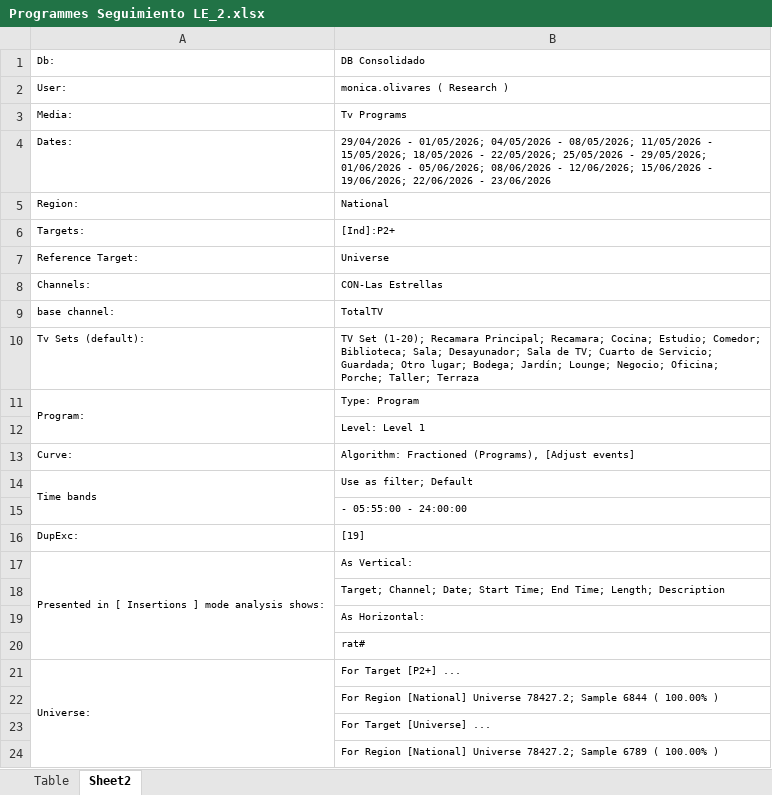
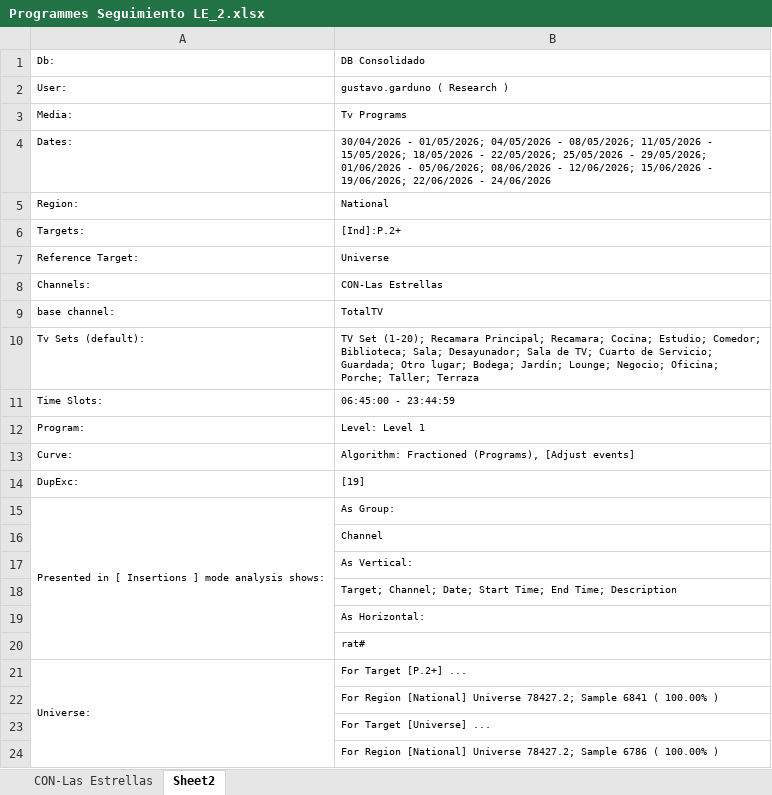
Before and after one commit to moonkey1995/Seguimiento-LE, an Excel workbook: Programmes Seguimiento LE_2.xlsx, sheet Sheet2, drawn as a sheet; values as stored, in another font and other column widths than the file's, no borders; removed rows and columns are numbered as before the commit, all else as after; the diff names each change by its address in the sheet, - before the commit and + after, or states it on an @@ line.

```diff
--- a/Programmes Seguimiento LE_2.xlsx (sheet Sheet2)
+++ b/Programmes Seguimiento LE_2.xlsx (sheet Sheet2)
-sheet tab: Table
+sheet tab: CON-Las Estrellas
-B2: monica.olivares ( Research )
+B2: gustavo.garduno ( Research )
-B4: 29/04/2026 - 01/05/2026; 04/05/2026 - 08/05/2026; 11/05/2026 - 15/05/2026; 18/05/2026 - 22/05/2026; 25/05/2026 - 29/05/2026; 01/06/2026 - 05/06/2026; 08/06/2026 - 12/06/2026; 15/06/2026 - 19/06/2026; 22/06/2026 - 23/06/2026
+B4: 30/04/2026 - 01/05/2026; 04/05/2026 - 08/05/2026; 11/05/2026 - 15/05/2026; 18/05/2026 - 22/05/2026; 25/05/2026 - 29/05/2026; 01/06/2026 - 05/06/2026; 08/06/2026 - 12/06/2026; 15/06/2026 - 19/06/2026; 22/06/2026 - 24/06/2026
-B6: [Ind]:P2+
+B6: [Ind]:P.2+
-row 11: Program: | Type: Program
+row 11: Time Slots: | 06:45:00 - 23:44:59
-A12: (empty)
+A12: Program:
-row 14: Time bands | Use as filter; Default
-row 15:  | - 05:55:00 - 24:00:00
+row 15: Presented in [ Insertions ] mode analysis shows: | As Group:
+row 16:  | Channel
-A17: Presented in [ Insertions ] mode analysis shows:
+A17: (empty)
-A17:A20 merged
-B18: …End Time; Length; Description
+B18: …End Time; Description
-B21: For Target [P2+] ...
+B21: For Target [P.2+] ...
-B22: …78427.2; Sample 6844 ( 100.00%…
+B22: …78427.2; Sample 6841 ( 100.00%…
-B24: …78427.2; Sample 6789 ( 100.00%…
+B24: …78427.2; Sample 6786 ( 100.00%…
```
Also changed, not shown: sheet CON-Las Estrellas, Time LE Franjas_2.xlsx, 3 other files.
